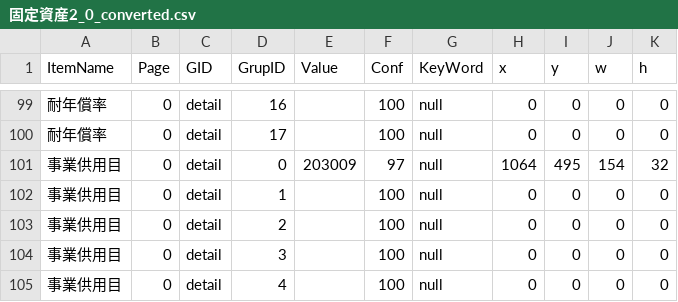
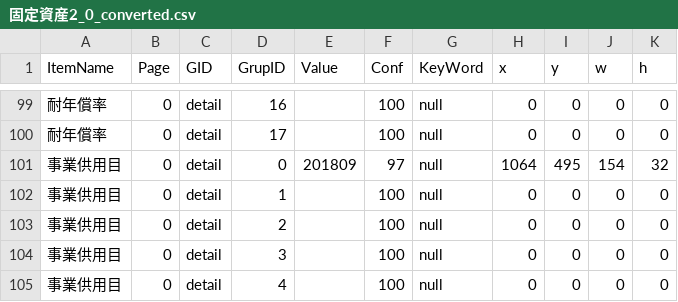
Before and after one commit to yoko-Developer/20250822_DateParser, a CSV file: 固定資産/固定資産2_0_converted.csv, drawn as a sheet; only a part is shown, gaps mark what is left out; the diff names each change by its address in the sheet, - before the commit and + after, or states it on an @@ line.

Commit message:
固定資産2_2以外成功

```diff
--- a/固定資産/固定資産2_0_converted.csv
+++ b/固定資産/固定資産2_0_converted.csv
-E101 (Value): 203009
+E101 (Value): 201809
```
Also changed, not shown: 3 other files.
